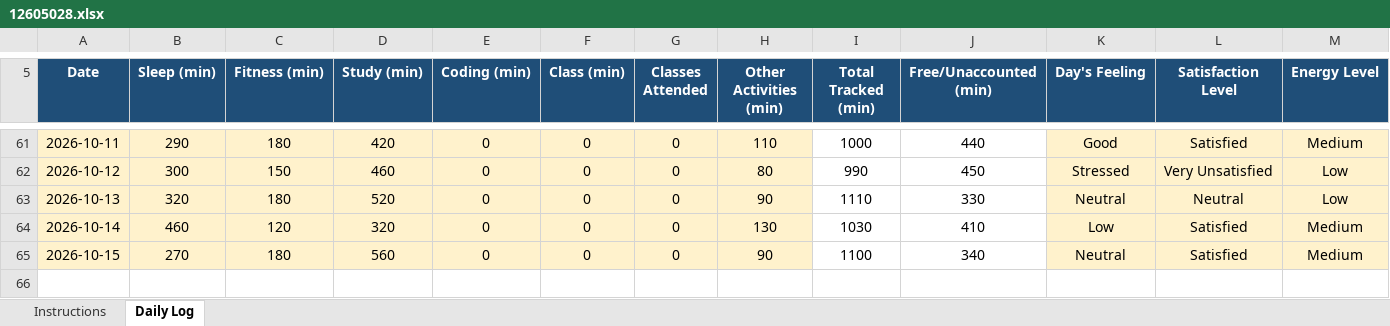
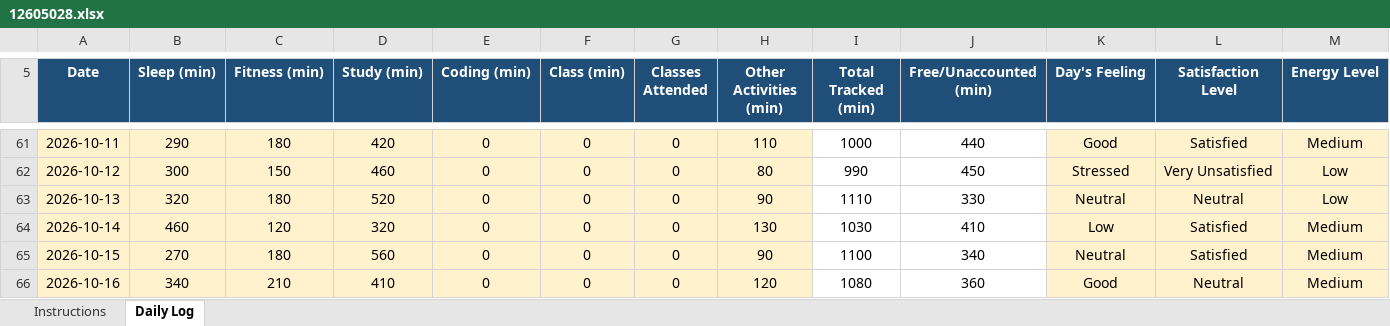
Before and after one commit to RiyaKumari2602/cap776, an Excel workbook: 12605028.xlsx, sheet Daily Log, drawn as a sheet; only a part is shown, gaps mark what is left out; values as stored, in another font and other column widths than the file's, no borders; conditional formats not drawn; rows hold the shown columns only; the diff names each change by its address in the sheet, - before the commit and + after, or states it on an @@ line.

Commit message:
my updated data

```diff
--- a/12605028.xlsx (sheet Daily Log)
+++ b/12605028.xlsx (sheet Daily Log)
+row 66: 2026-10-16 | 340 | 210 | 410 | 0 | 0 | 0 | 120 | 1080 | 360 | Good | Neutral | Medium
```
